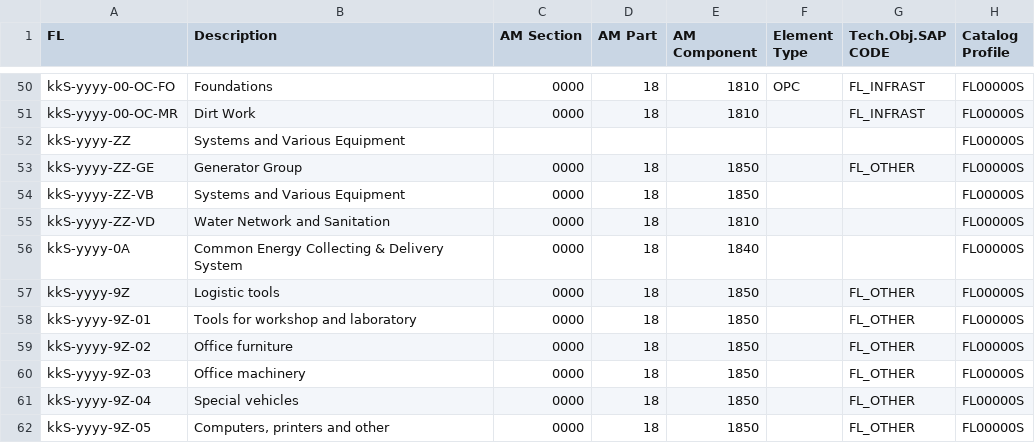
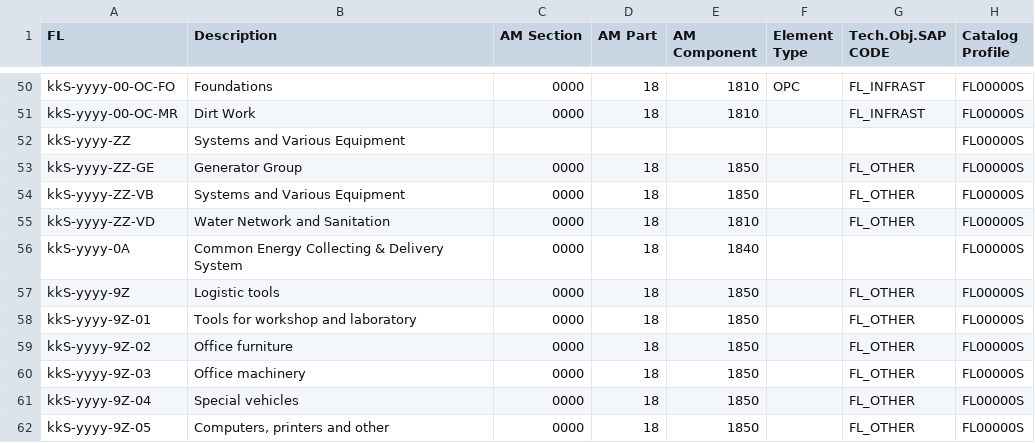
Before and after one commit to git-guppio/FL_Checker_PY, a CSV file: Config/Solar_FL_Common_GuideLine.csv, drawn as a sheet; only a part is shown, gaps mark what is left out.

```diff
--- a/Config/Solar_FL_Common_GuideLine.csv
+++ b/Config/Solar_FL_Common_GuideLine.csv
@@ -53,4 +53,4 @@ kkS-yyyy-ZZ;Systems and Various Equipment;;;;;;FL00000S
 kkS-yyyy-ZZ-GE;Generator Group;0000;18;1850;;FL_OTHER;FL00000S
-kkS-yyyy-ZZ-VB;Systems and Various Equipment;0000;18;1850;;;FL00000S
-kkS-yyyy-ZZ-VD;Water Network and Sanitation;0000;18;1810;;;FL00000S
+kkS-yyyy-ZZ-VB;Systems and Various Equipment;0000;18;1850;;FL_OTHER;FL00000S
+kkS-yyyy-ZZ-VD;Water Network and Sanitation;0000;18;1810;;FL_OTHER;FL00000S
 kkS-yyyy-0A;Common Energy Collecting & Delivery System;0000;18;1840;;;FL00000S
```
Also changed, not shown: FileUpLoad/ZPMR_CTRL_ASS_UpLoad.csv, FileUpLoad/ZPMR_TECH_OBJ_UpLoad.csv, 12 other files.
